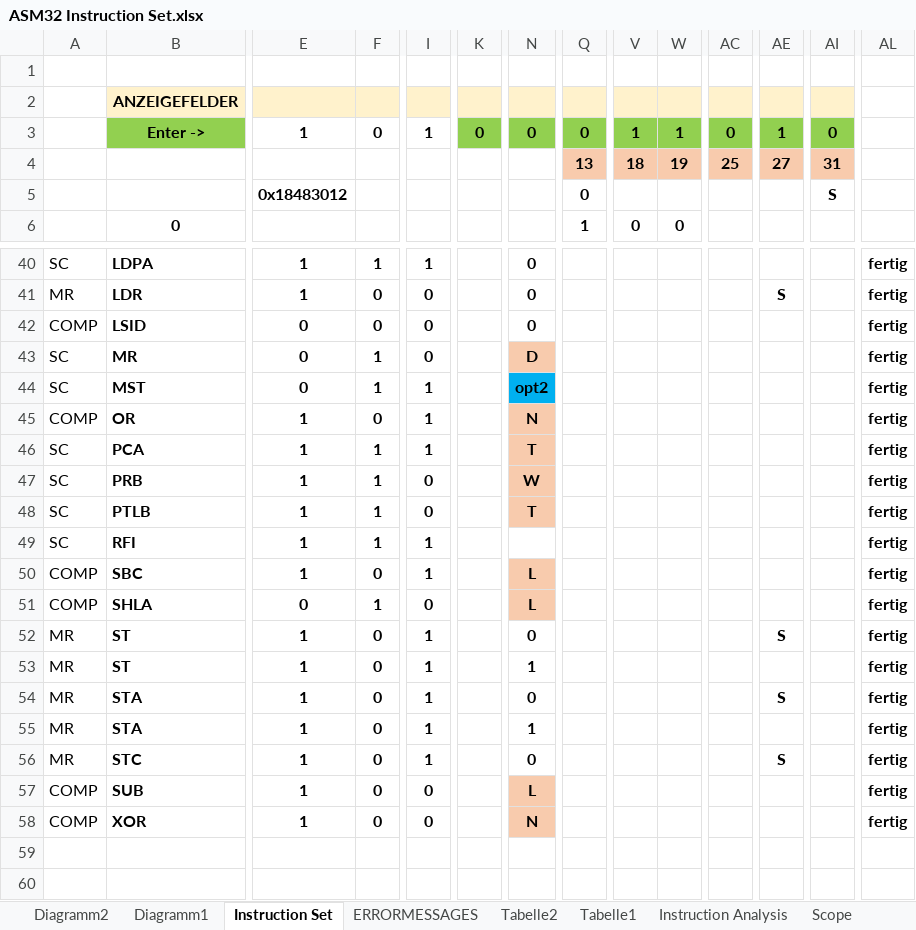
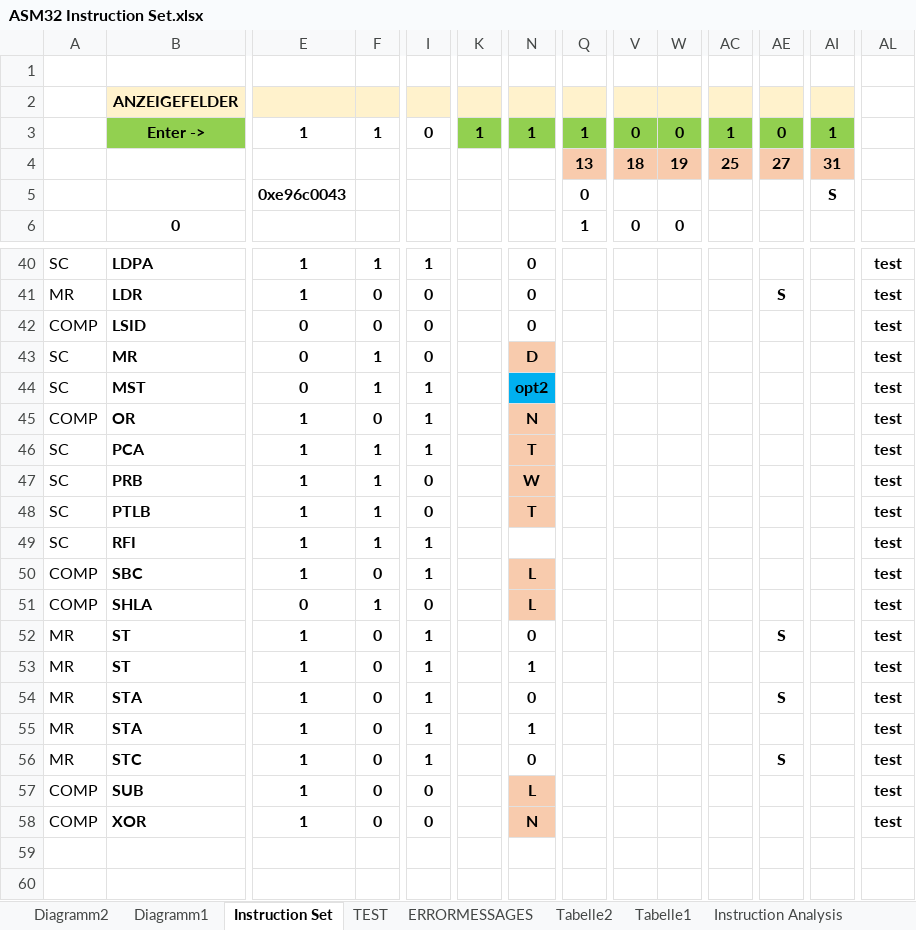
Before and after one commit to wesch/ASM32, an Excel workbook: ASM32-Documentation/ASM32 Instruction Set.xlsx, sheet Instruction Set, drawn as a sheet; only a part is shown, gaps mark what is left out; values as stored, in another font and other column widths than the file's, no borders; removed rows and columns are numbered as before the commit, all else as after; rows hold the shown columns only; the diff covers the shown part only; the diff names each change by its address in the sheet, - before the commit and + after, or states it on an @@ line.

Commit message:
Corrections after full instruction test

```diff
--- a/ASM32-Documentation/ASM32 Instruction Set.xlsx (sheet Instruction Set)
+++ b/ASM32-Documentation/ASM32 Instruction Set.xlsx (sheet Instruction Set)
+sheet tab: TEST
-row 2:  | ANZEIGEFELDER
+row 2:  | ANZEIGEFELDER
-F3: 0
+F3: 1
-I3: 1
+I3: 0
-K3: 0
+K3: 1
-N3: 0
+N3: 1
-Q3: 0
+Q3: 1
-V3: 1
+V3: 0
-W3: 1
+W3: 0
-AC3: 0
+AC3: 1
-AE3: 1
+AE3: 0
-AI3: 0
+AI3: 1
-E5: 0x18483012
+E5: 0xe96c0043
-AL40:AL58: fertig
+AL40:AL58: test
```
Also changed, not shown: 27 edited cells elsewhere in this sheet, charts or pictures, 6 other files.
